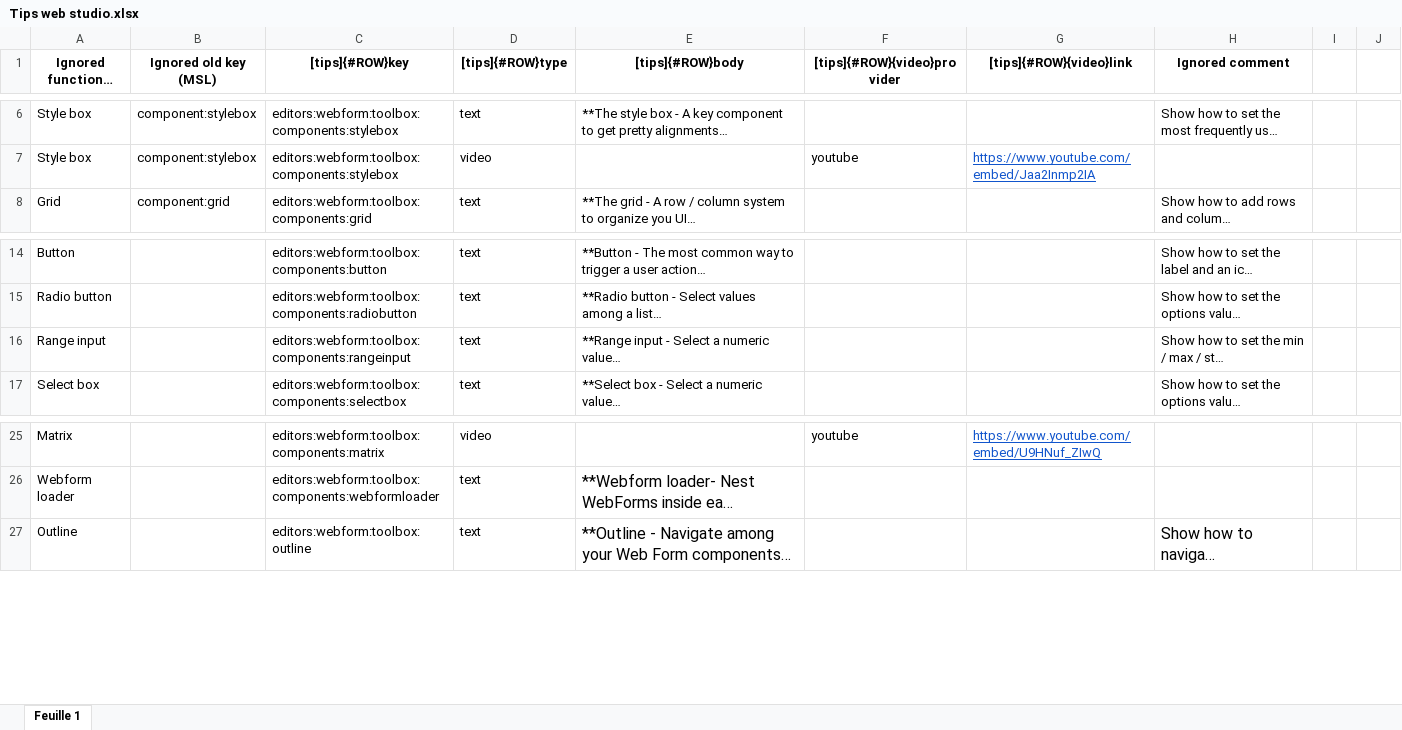
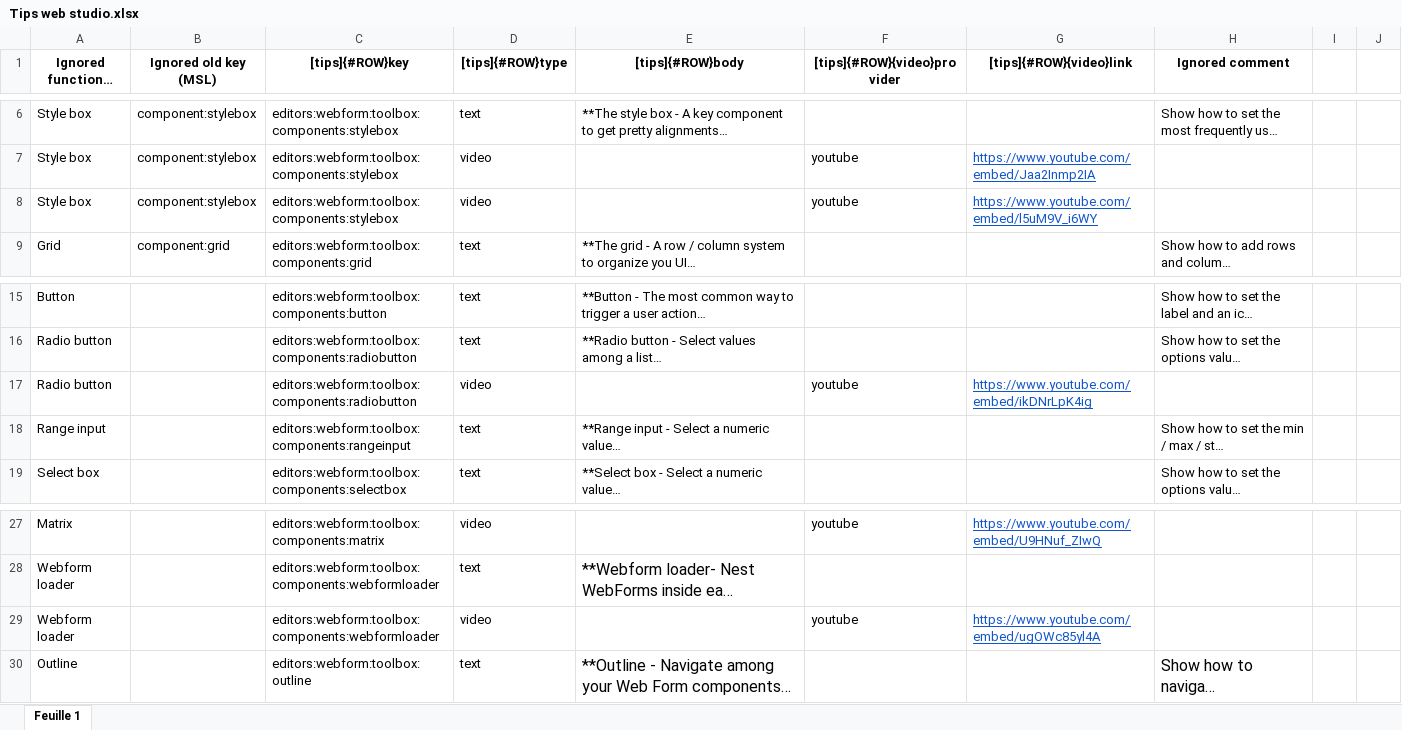
Before and after one commit to 4d/Web-studio-TIPS, an Excel workbook: Tips web studio.xlsx, sheet Feuille 1, drawn as a sheet; only a part is shown, gaps mark what is left out; long unchanged cells end in …; values as stored, in another font and other column widths than the file's, no borders; charts and pictures not drawn; the diff names each change by its address in the sheet, - before the commit and + after, or states it on an @@ line.

Commit message:
Update Tips web studio.xlsx

```diff
--- a/Tips web studio.xlsx (sheet Feuille 1)
+++ b/Tips web studio.xlsx (sheet Feuille 1)
+row 8: Style box | component:stylebox | editors:webform:toolbox:components:stylebox | video |  | youtube | https://www.youtube.com/embed/l5uM9V_i6WY
+row 17: Radio button |  | editors:webform:toolbox:components:radiobutton | video |  | youtube | https://www.youtube.com/embed/ikDNrLpK4ig
+row 29: Webform loader |  | editors:webform:toolbox:components:webformloader | video |  | youtube | https://www.youtube.com/embed/ugOWc85yl4A
```
